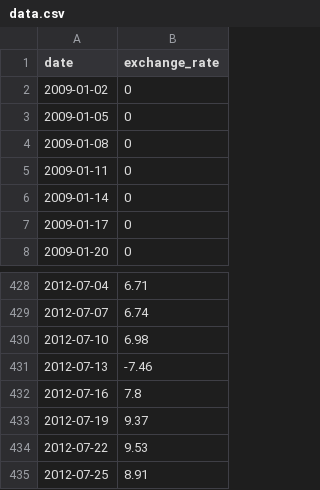
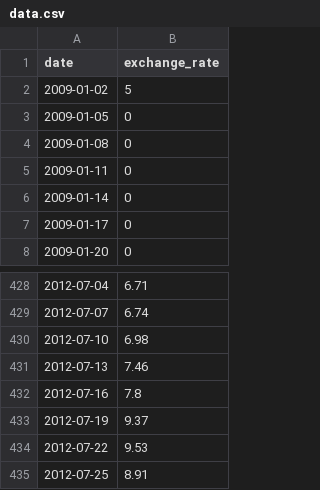
Before and after one commit to duckgii/CPP, a CSV file: cpp09/ex00/data.csv, drawn as a sheet; only a part is shown, gaps mark what is left out.

```diff
--- a/cpp09/ex00/data.csv
+++ b/cpp09/ex00/data.csv
@@ -1,3 +1,3 @@
 date,exchange_rate
-2009-01-02,0
+2009-01-02,5
 2009-01-05,0
@@ -430,3 +430,3 @@ date,exchange_rate
 2012-07-10,6.98
-2012-07-13,-7.46
+2012-07-13,7.46
 2012-07-16,7.8
```
Also changed, not shown: 2 other files.
